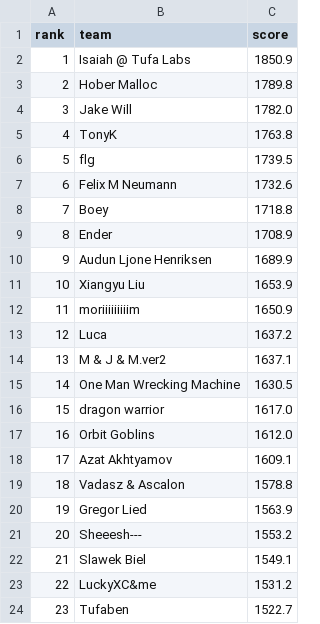
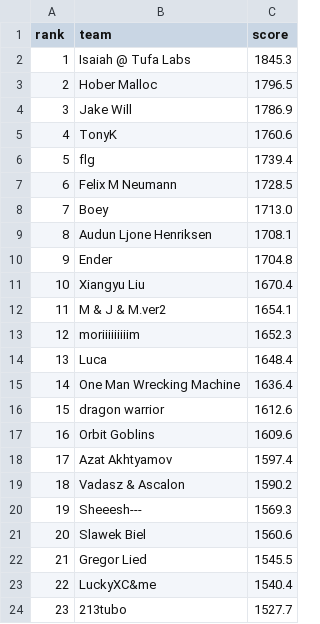
Before and after one commit to slawekslex/orbit-lb, a CSV file: latest_top50.csv, drawn as a sheet; only a part is shown; the diff covers the shown part only.

```diff
--- a/latest_top50.csv
+++ b/latest_top50.csv
@@ -1,24 +1,24 @@
 rank,team,score
-1,Isaiah @ Tufa Labs,1850.9
-2,Hober Malloc,1789.8
-3,Jake Will,1782.0
-4,TonyK,1763.8
-5,flg,1739.5
-6,Felix M Neumann,1732.6
-7,Boey,1718.8
-8,Ender,1708.9
-9,Audun Ljone Henriksen,1689.9
-10,Xiangyu Liu,1653.9
-11,moriiiiiiiiim,1650.9
-12,Luca,1637.2
-13,M & J & M.ver2,1637.1
-14,One Man Wrecking Machine,1630.5
-15,dragon warrior,1617.0
-16,Orbit Goblins,1612.0
-17,Azat Akhtyamov,1609.1
-18,Vadasz & Ascalon,1578.8
-19,Gregor Lied,1563.9
-20,Sheeesh---,1553.2
-21,Slawek Biel,1549.1
-22,LuckyXC&me,1531.2
-23,Tufaben,1522.7
+1,Isaiah @ Tufa Labs,1845.3
+2,Hober Malloc,1796.5
+3,Jake Will,1786.9
+4,TonyK,1760.6
+5,flg,1739.4
+6,Felix M Neumann,1728.5
+7,Boey,1713.0
+8,Audun Ljone Henriksen,1708.1
+9,Ender,1704.8
+10,Xiangyu Liu,1670.4
+11,M & J & M.ver2,1654.1
+12,moriiiiiiiiim,1652.3
+13,Luca,1648.4
+14,One Man Wrecking Machine,1636.4
+15,dragon warrior,1612.6
+16,Orbit Goblins,1609.6
+17,Azat Akhtyamov,1597.4
+18,Vadasz & Ascalon,1590.2
+19,Sheeesh---,1569.3
+20,Slawek Biel,1560.6
+21,Gregor Lied,1545.5
+22,LuckyXC&me,1540.4
+23,213tubo,1527.7
```
Also changed, not shown: 39 edited cells elsewhere in this file, rank_history.csv, top50_history.csv.
